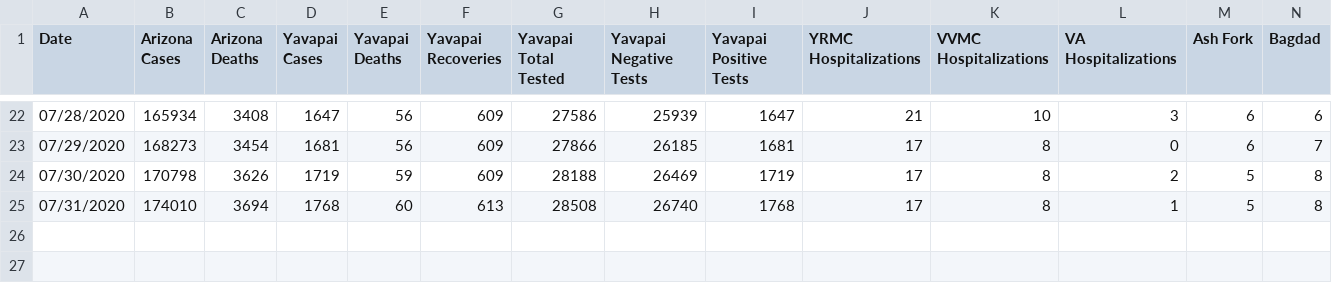
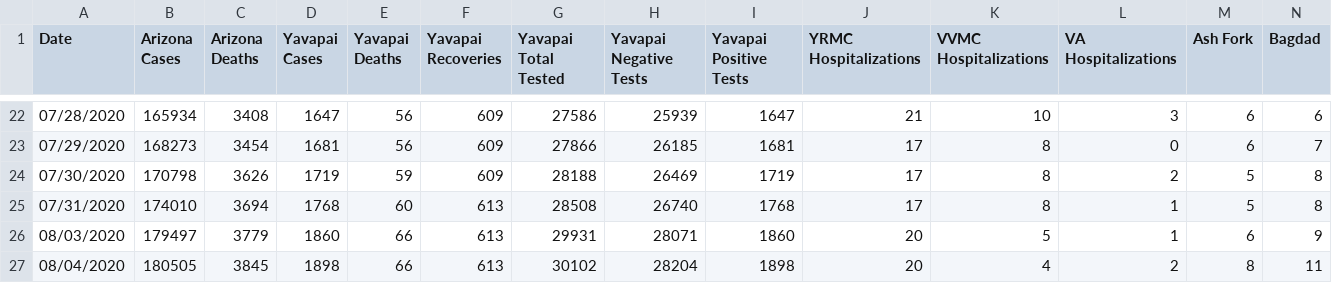
Before and after one commit to AbsorbingChaos/verdevalleyvirus, a CSV file: data/yavapai-county-data-master.csv, drawn as a sheet; only a part is shown, gaps mark what is left out; rows hold the shown columns only; the diff names each change by its address in the sheet, - before the commit and + after, or states it on an @@ line.

Commit message:
add 8/3 8/4 data

```diff
--- a/data/yavapai-county-data-master.csv
+++ b/data/yavapai-county-data-master.csv
+row 26: 08/03/2020 | 179497 | 3779 | 1860 | 66 | 613 | 29931 | 28071 | 1860 | 20 | 5 | 1 | 6 | 9
+row 27: 08/04/2020 | 180505 | 3845 | 1898 | 66 | 613 | 30102 | 28204 | 1898 | 20 | 4 | 2 | 8 | 11
```
Also changed, not shown: data/yavapai-county-data-cities.csv, data/yavapai-county-data-hospitals.csv, 1 other file.
